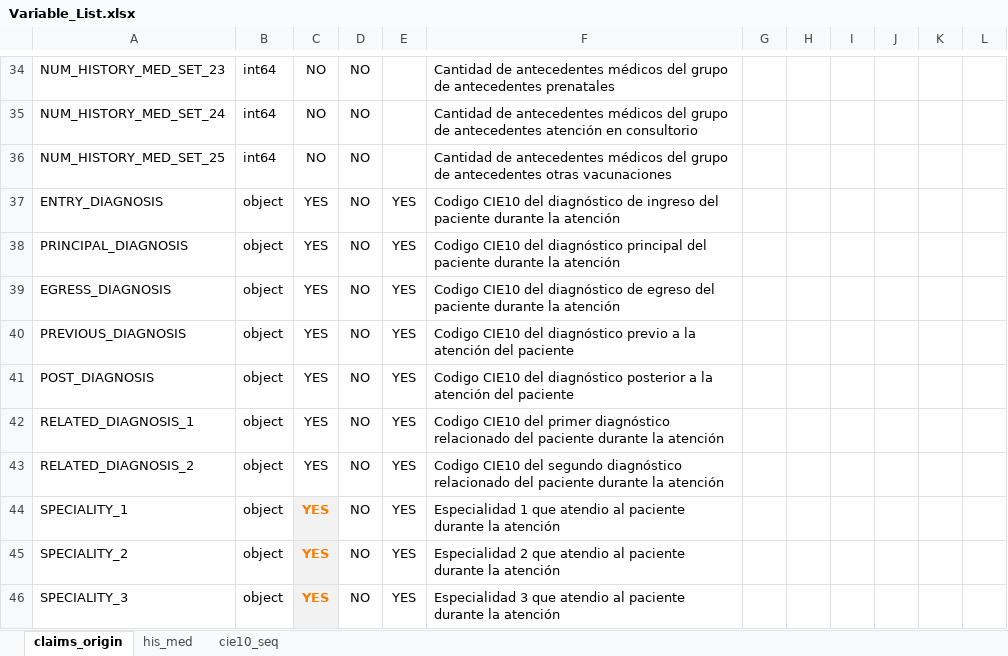
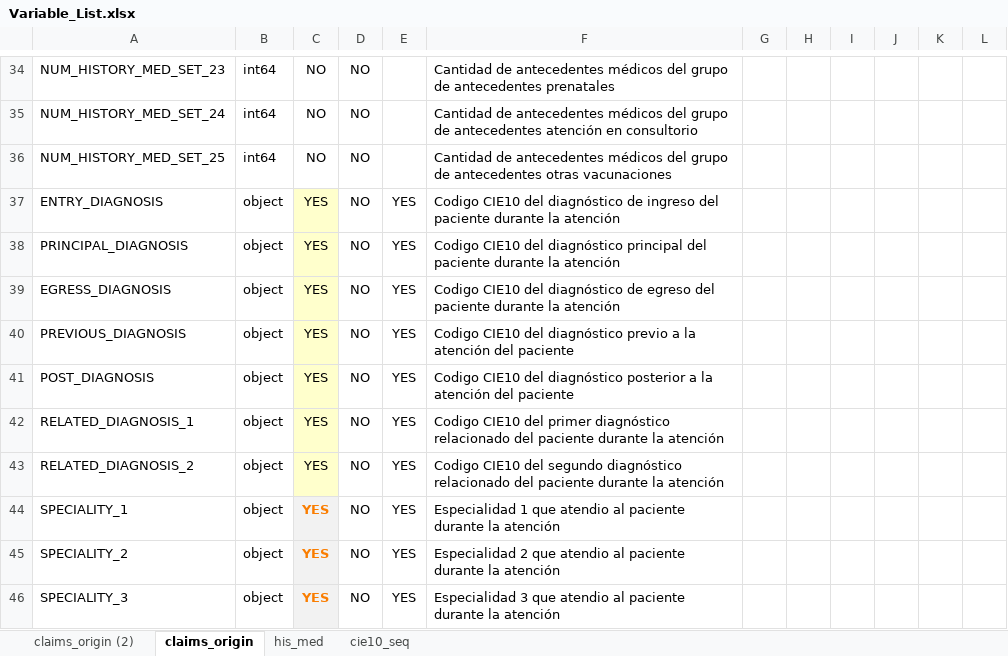
Before and after one commit to jacquito0925/audimed_tfm, an Excel workbook: Documentos/Variable_List.xlsx, sheet claims_origin, drawn as a sheet; only a part is shown, gaps mark what is left out; values as stored, in another font and other column widths than the file's, no borders; the diff names each change by its address in the sheet, - before the commit and + after, or states it on an @@ line.

```diff
--- a/Documentos/Variable_List.xlsx (sheet claims_origin)
+++ b/Documentos/Variable_List.xlsx (sheet claims_origin)
+sheet tab: claims_origin (2)
-C37:C43 fill: none
+C37:C43 fill: #FFFFCC
```
Also changed, not shown: 3 other files.
